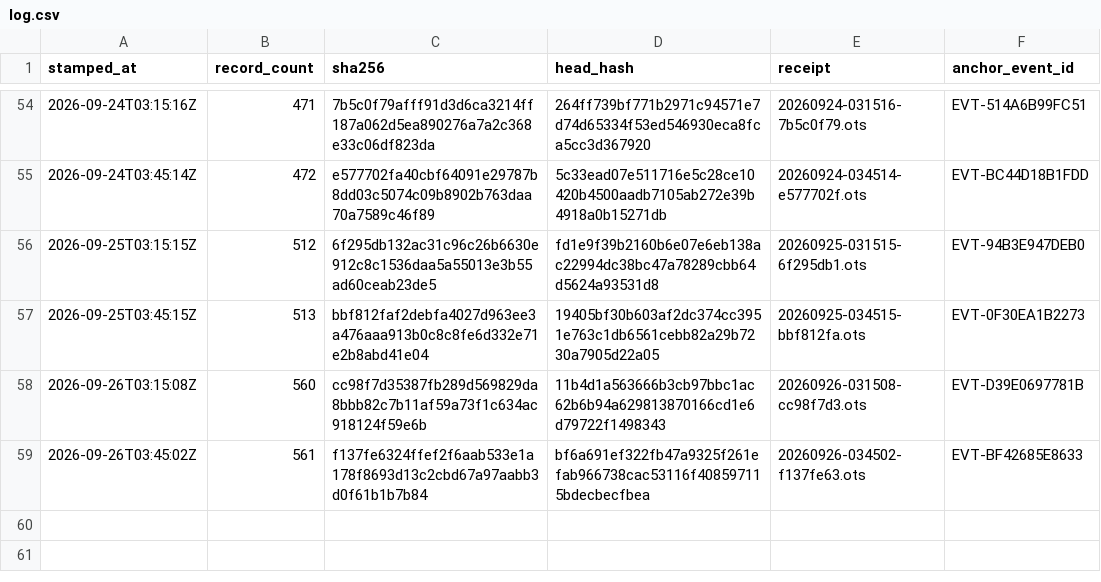
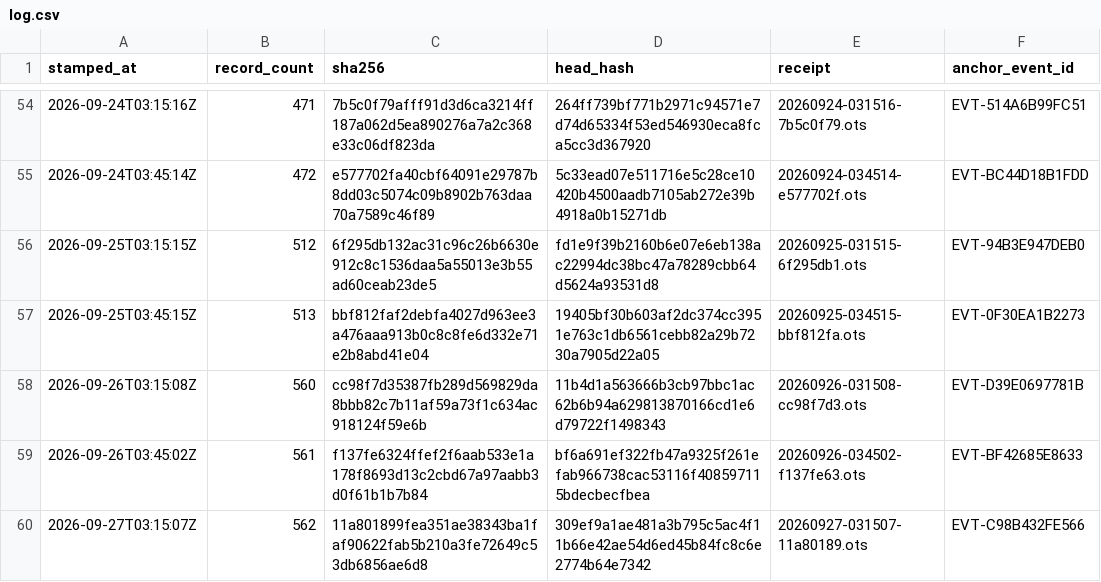
Before and after one commit to TeamSimplex/franklin-ledger, a CSV file: anchors/log.csv, drawn as a sheet; only a part is shown, gaps mark what is left out.

Commit message:
anchor 562 records at 11a801899fea

```diff
--- a/anchors/log.csv
+++ b/anchors/log.csv
@@ -59 +59,2 @@ stamped_at,record_count,sha256,head_hash,receipt,anchor_event_id
 2026-09-26T03:45:02Z,561,f137fe6324ffef2f6aab533e1a178f8693d13c2cbd67a97aabb3d0f61b1b7b84,bf6a691ef322fb47a9325f261efab966738cac53116f408597115bdecbecfbea,20260926-034502-f137fe63.ots,EVT-BF42685E8633
+2026-09-27T03:15:07Z,562,11a801899fea351ae38343ba1faf90622fab5b210a3fe72649c53db6856ae6d8,309ef9a1ae481a3b795c5ac4f11b66e42ae54d6ed45b84fc8c6e2774b64e7342,20260927-031507-11a80189.ots,EVT-C98B432FE566
```
Also changed, not shown: 6 other files.
